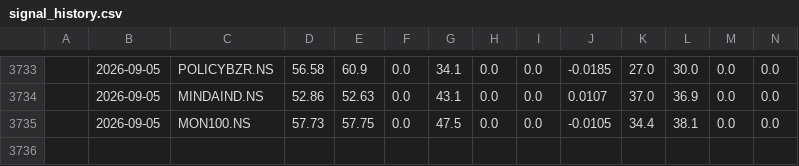
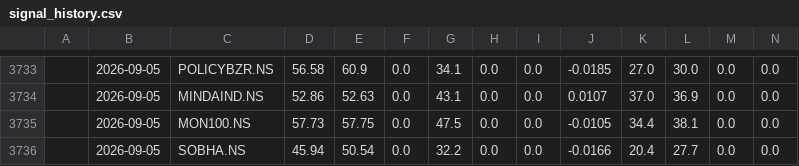
Before and after one commit to NGowthamKumar/Stock_Sentiment, a CSV file: data/signal_history.csv, drawn as a sheet; only a part is shown, gaps mark what is left out; rows hold the shown columns only; the diff names each change by its address in the sheet, - before the commit and + after, or states it on an @@ line.

```diff
--- a/data/signal_history.csv
+++ b/data/signal_history.csv
+row 3736:  | 2026-09-05 | SOBHA.NS | 45.94 | 50.54 | 0.0 | 32.2 | 0.0 | 0.0 | -0.0166 | 20.4 | 27.7 | 0.0 | 0.0
```
Also changed, not shown: data/ensemble_signals.csv, data/predictions_nextday.csv, 4 other files.
